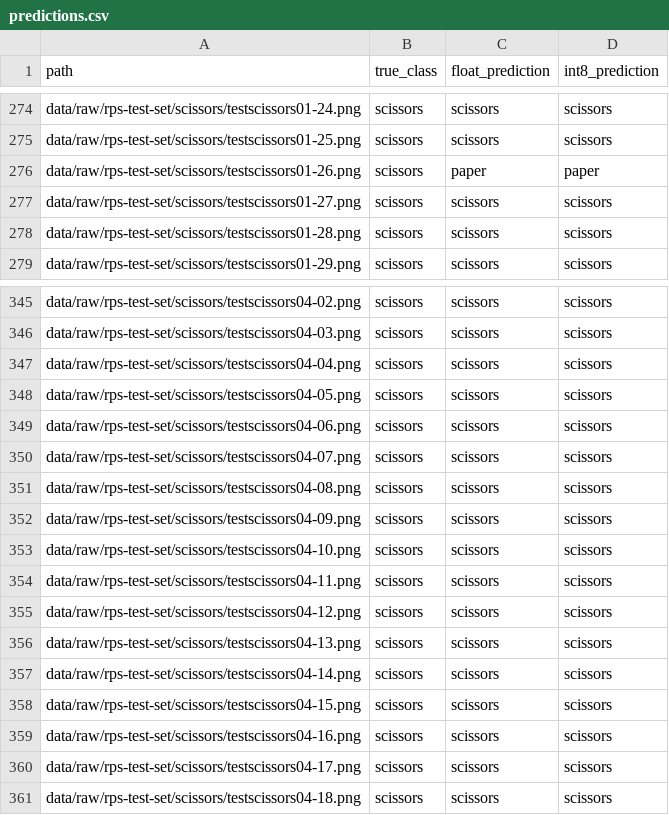
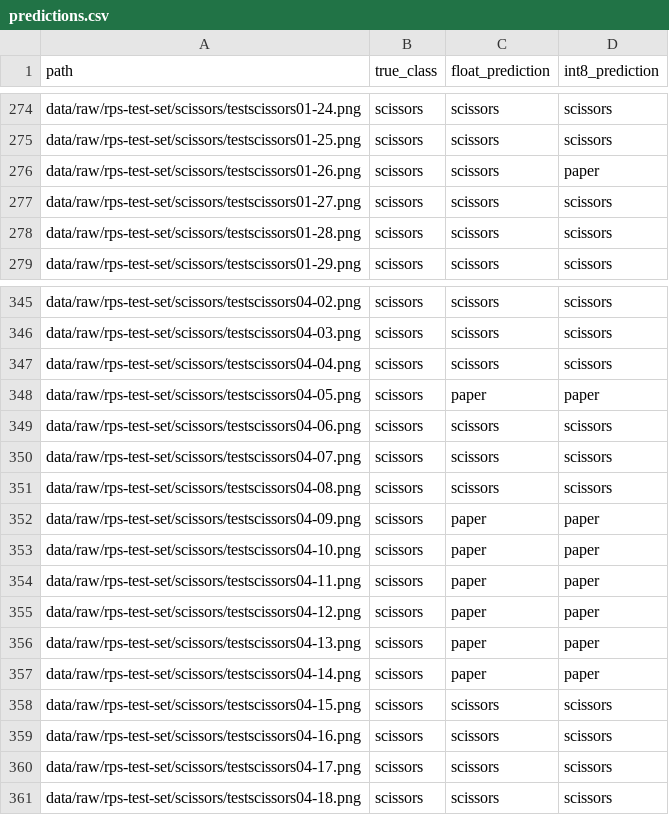
Before and after one commit to m-barberis/ML-on-ESP32, a CSV file: reports/metrics/final/predictions.csv, drawn as a sheet; only a part is shown, gaps mark what is left out; the diff covers the shown part only.

```diff
--- a/reports/metrics/final/predictions.csv
+++ b/reports/metrics/final/predictions.csv
@@ -275,3 +275,3 @@ data/raw/rps-test-set/scissors/testscissors01-24.png,scissors,scissors,scissors
 data/raw/rps-test-set/scissors/testscissors01-25.png,scissors,scissors,scissors
-data/raw/rps-test-set/scissors/testscissors01-26.png,scissors,paper,paper
+data/raw/rps-test-set/scissors/testscissors01-26.png,scissors,scissors,paper
 data/raw/rps-test-set/scissors/testscissors01-27.png,scissors,scissors,scissors
@@ -347,3 +347,3 @@ data/raw/rps-test-set/scissors/testscissors04-03.png,scissors,scissors,scissors
 data/raw/rps-test-set/scissors/testscissors04-04.png,scissors,scissors,scissors
-data/raw/rps-test-set/scissors/testscissors04-05.png,scissors,scissors,scissors
+data/raw/rps-test-set/scissors/testscissors04-05.png,scissors,paper,paper
 data/raw/rps-test-set/scissors/testscissors04-06.png,scissors,scissors,scissors
@@ -351,8 +351,8 @@ data/raw/rps-test-set/scissors/testscissors04-07.png,scissors,scissors,scissors
 data/raw/rps-test-set/scissors/testscissors04-08.png,scissors,scissors,scissors
-data/raw/rps-test-set/scissors/testscissors04-09.png,scissors,scissors,scissors
-data/raw/rps-test-set/scissors/testscissors04-10.png,scissors,scissors,scissors
-data/raw/rps-test-set/scissors/testscissors04-11.png,scissors,scissors,scissors
-data/raw/rps-test-set/scissors/testscissors04-12.png,scissors,scissors,scissors
-data/raw/rps-test-set/scissors/testscissors04-13.png,scissors,scissors,scissors
-data/raw/rps-test-set/scissors/testscissors04-14.png,scissors,scissors,scissors
+data/raw/rps-test-set/scissors/testscissors04-09.png,scissors,paper,paper
+data/raw/rps-test-set/scissors/testscissors04-10.png,scissors,paper,paper
+data/raw/rps-test-set/scissors/testscissors04-11.png,scissors,paper,paper
+data/raw/rps-test-set/scissors/testscissors04-12.png,scissors,paper,paper
+data/raw/rps-test-set/scissors/testscissors04-13.png,scissors,paper,paper
+data/raw/rps-test-set/scissors/testscissors04-14.png,scissors,paper,paper
 data/raw/rps-test-set/scissors/testscissors04-15.png,scissors,scissors,scissors
```
Also changed, not shown: 38 edited cells elsewhere in this file, reports/metrics/final/history.csv, 11 other files.
